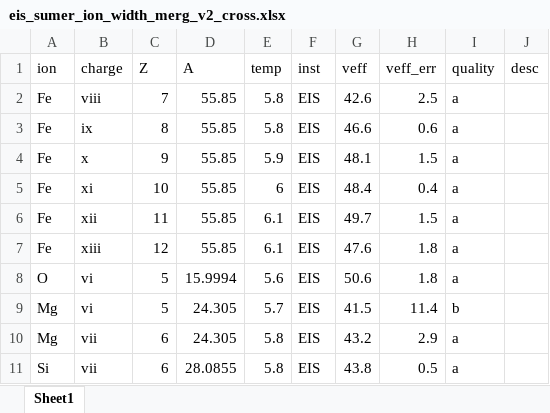
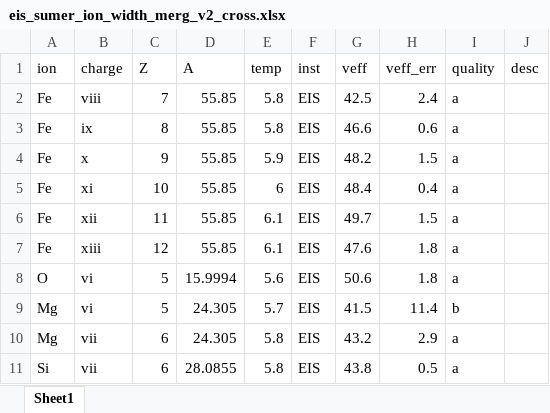
Before and after one commit to yjzhu-solar/EIS_SUMER_PCH_Ti, an Excel workbook: save/eis_sumer_ion_width_merg_v2_cross.xlsx, sheet Sheet1, drawn as a sheet; only a part is shown; values as stored, in another font and other column widths than the file's, no borders; the diff names each change by its address in the sheet, - before the commit and + after, or states it on an @@ line.

```diff
--- a/save/eis_sumer_ion_width_merg_v2_cross.xlsx (sheet Sheet1)
+++ b/save/eis_sumer_ion_width_merg_v2_cross.xlsx (sheet Sheet1)
-G2 (veff): 42.6
+G2 (veff): 42.5
-H2 (veff_err): 2.5
+H2 (veff_err): 2.4
-G4 (veff): 48.1
+G4 (veff): 48.2
```
Also changed, not shown: 40 other files.
